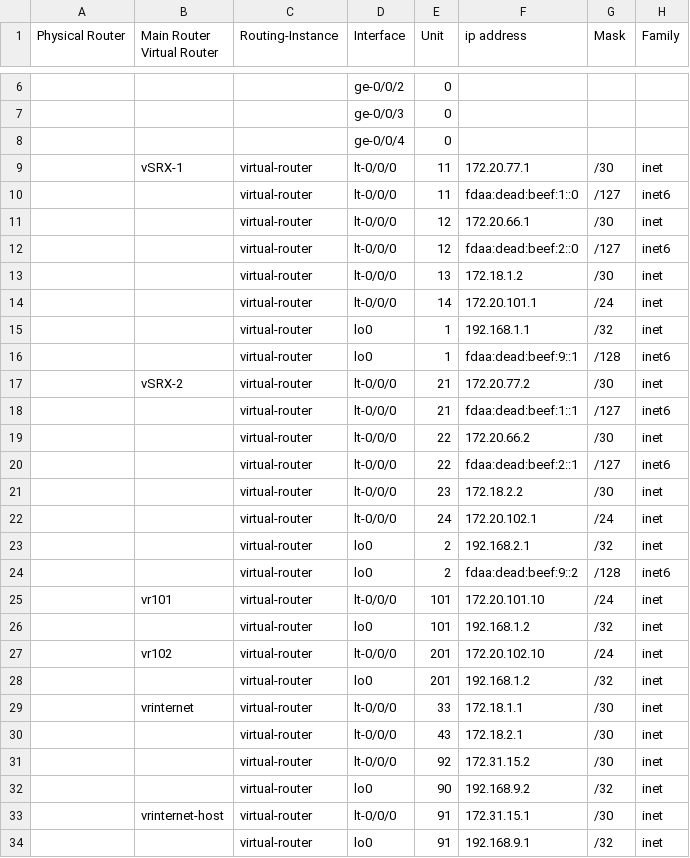
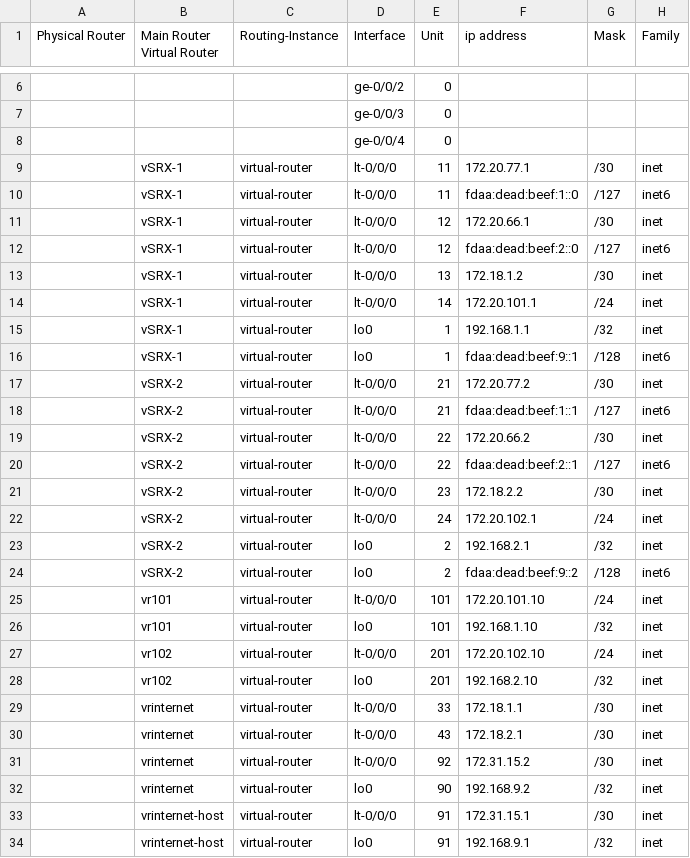
Before and after one commit to lydiavasileva/LLD-to-junos-config, a CSV file: IJOS-Alternative-Virtual-SRX-A1.csv, drawn as a sheet; only a part is shown, gaps mark what is left out; the diff names each change by its address in the sheet, - before the commit and + after, or states it on an @@ line.

```diff
--- a/IJOS-Alternative-Virtual-SRX-A1.csv
+++ b/IJOS-Alternative-Virtual-SRX-A1.csv
-B10:B16 (Main Router Virtual Router): (empty)
+B10:B16 (Main Router Virtual Router): vSRX-1
-B18:B24 (Main Router Virtual Router): (empty)
+B18:B24 (Main Router Virtual Router): vSRX-2
-B26 (Main Router Virtual Router): (empty)
+B26 (Main Router Virtual Router): vr101
-F26 (ip address): 192.168.1.2
+F26 (ip address): 192.168.1.10
-B28 (Main Router Virtual Router): (empty)
+B28 (Main Router Virtual Router): vr102
-F28 (ip address): 192.168.1.2
+F28 (ip address): 192.168.2.10
-B30:B32 (Main Router Virtual Router): (empty)
+B30:B32 (Main Router Virtual Router): vrinternet
-B34 (Main Router Virtual Router): (empty)
+B34 (Main Router Virtual Router): vrinternet-host
```
Also changed, not shown: 3 other files.
